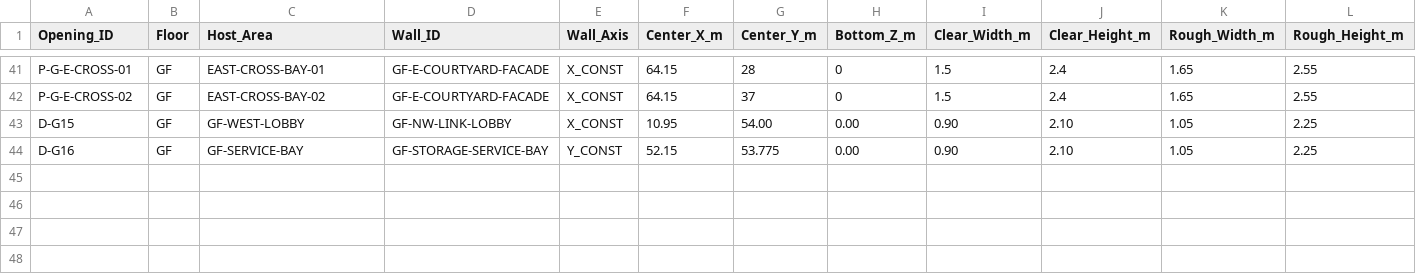
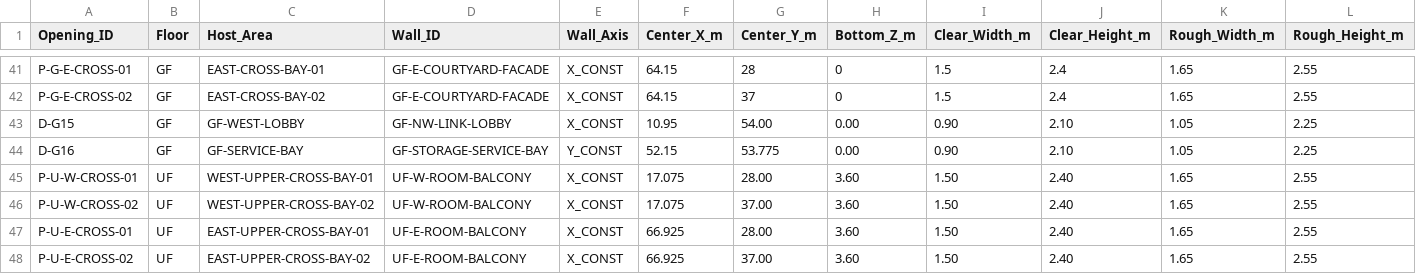
Before and after one commit to Haigone/UEFN-w-Kavasaki, a CSV file: Horror Motel Fable/DOOR_WINDOW_SCHEDULE.csv, drawn as a sheet; only a part is shown, gaps mark what is left out; rows hold the shown columns only; the diff names each change by its address in the sheet, - before the commit and + after, or states it on an @@ line.

Commit message:
Add upper-floor cross-bay openings to continuous balcony

```diff
--- a/Horror Motel Fable/DOOR_WINDOW_SCHEDULE.csv
+++ b/Horror Motel Fable/DOOR_WINDOW_SCHEDULE.csv
+row 45: P-U-W-CROSS-01 | UF | WEST-UPPER-CROSS-BAY-01 | UF-W-ROOM-BALCONY | X_CONST | 17.075 | 28.00 | 3.60 | 1.50 | 2.40 | 1.65 | 2.55
+row 46: P-U-W-CROSS-02 | UF | WEST-UPPER-CROSS-BAY-02 | UF-W-ROOM-BALCONY | X_CONST | 17.075 | 37.00 | 3.60 | 1.50 | 2.40 | 1.65 | 2.55
+row 47: P-U-E-CROSS-01 | UF | EAST-UPPER-CROSS-BAY-01 | UF-E-ROOM-BALCONY | X_CONST | 66.925 | 28.00 | 3.60 | 1.50 | 2.40 | 1.65 | 2.55
+row 48: P-U-E-CROSS-02 | UF | EAST-UPPER-CROSS-BAY-02 | UF-E-ROOM-BALCONY | X_CONST | 66.925 | 37.00 | 3.60 | 1.50 | 2.40 | 1.65 | 2.55
```
